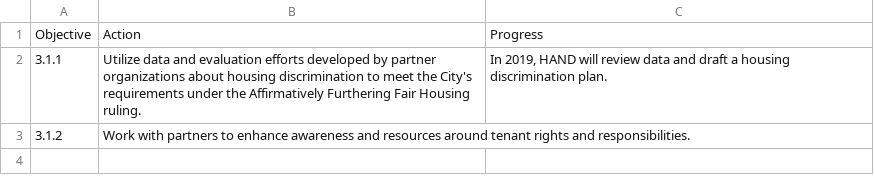
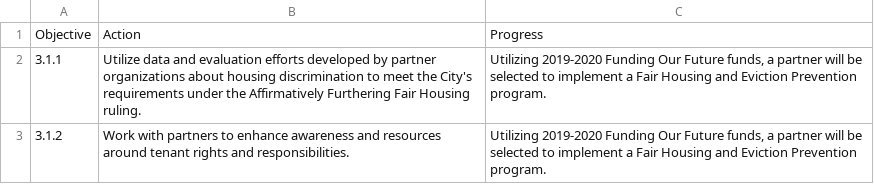
Before and after one commit to HANDslcgov/SLC-Housing-Dashboard, a CSV file: Data/Goals/Goal3Objective1.csv, drawn as a sheet.

```diff
--- a/Data/Goals/Goal3Objective1.csv
+++ b/Data/Goals/Goal3Objective1.csv
@@ -1,3 +1,3 @@
 Objective,Action,Progress
-3.1.1,Utilize data and evaluation efforts developed by partner organizations about housing discrimination to meet the City's requirements under the Affirmatively Furthering Fair Housing ruling.,"In 2019, HAND will review data and draft a housing discrimination plan."
-3.1.2,Work with partners to enhance awareness and resources around tenant rights and responsibilities.,
+3.1.1,Utilize data and evaluation efforts developed by partner organizations about housing discrimination to meet the City's requirements under the Affirmatively Furthering Fair Housing ruling.,"Utilizing 2019-2020 Funding Our Future funds, a partner will be selected to implement a Fair Housing and Eviction Prevention program."
+3.1.2,Work with partners to enhance awareness and resources around tenant rights and responsibilities.,"Utilizing 2019-2020 Funding Our Future funds, a partner will be selected to implement a Fair Housing and Eviction Prevention program."
```
Also changed, not shown: Data/Goals/Goal1Objective4.csv, Data/Goals/Goal2Objective1.csv, 9 other files.
